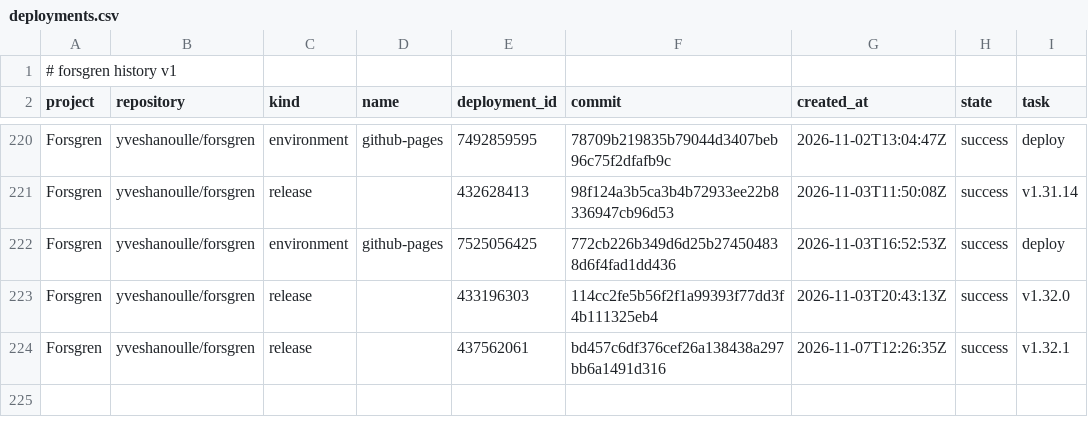
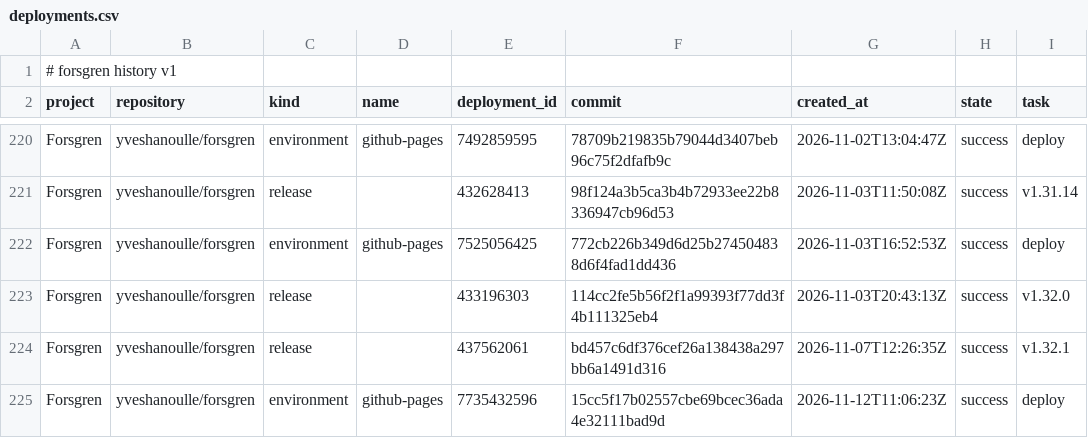
Before and after one commit to yveshanoulle/forsgren-metrics, a CSV file: data/deployments.csv, drawn as a sheet; only a part is shown, gaps mark what is left out.

```diff
--- a/data/deployments.csv
+++ b/data/deployments.csv
@@ -224 +224,2 @@ Forsgren,yveshanoulle/forsgren,release,,433196303,114cc2fe5b56f2f1a99393f77dd3f4
 Forsgren,yveshanoulle/forsgren,release,,437562061,bd457c6df376cef26a138438a297bb6a1491d316,2026-11-07T12:26:35Z,success,v1.32.1
+Forsgren,yveshanoulle/forsgren,environment,github-pages,7735432596,15cc5f17b02557cbe69bcec36ada4e32111bad9d,2026-11-12T11:06:23Z,success,deploy
```
Also changed, not shown: data/issues.csv, data/pull_commits.csv, 8 other files.
